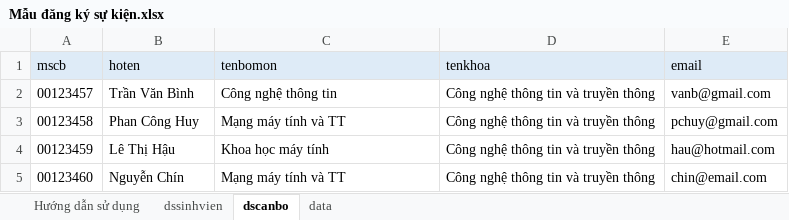
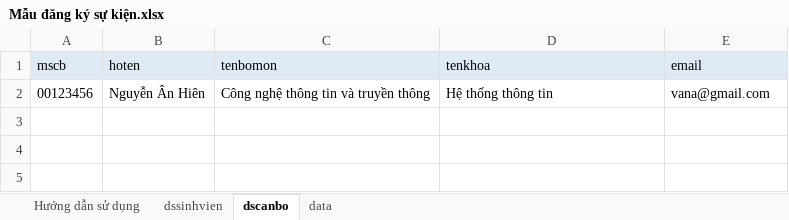
Before and after one commit to Webdien123/diem_danh_rfid, an Excel workbook: Sources/DD_RFID/public/download/Mẫu đăng ký sự kiện.xlsx, sheet dscanbo, drawn as a sheet; values as stored, in another font and other column widths than the file's, no borders; removed rows and columns are numbered as before the commit, all else as after; the diff names each change by its address in the sheet, - before the commit and + after, or states it on an @@ line.

Commit message:
- Thêm cột thời gian điểm danh ra cho bảng sự kiện. Cập nhật cơ sở dữ liệu. - Cập nhật lại các file import đăng ký sự kiện. - Kiểm tra thời gian điểm danh ra cập nhật tự động cho chức năng điểm danh.

```diff
--- a/Sources/DD_RFID/public/download/Mẫu đăng ký sự kiện.xlsx (sheet dscanbo)
+++ b/Sources/DD_RFID/public/download/Mẫu đăng ký sự kiện.xlsx (sheet dscanbo)
-row 2: 00123457 | Trần Văn Bình | Công nghệ thông tin | Công nghệ thông tin và truyền thông | vanb@gmail.com
-row 3: 00123458 | Phan Công Huy | Mạng máy tính và TT | Công nghệ thông tin và truyền thông | pchuy@gmail.com
-row 4: 00123459 | Lê Thị Hậu | Khoa học máy tính | Công nghệ thông tin và truyền thông | hau@hotmail.com
-row 5: 00123460 | Nguyễn Chín | Mạng máy tính và TT | Công nghệ thông tin và truyền thông | chin@email.com
+row 2: 00123456 | Nguyễn Ân Hiên | Công nghệ thông tin và truyền thông | Hệ thống thông tin | vana@gmail.com
```
Also changed, not shown: 13 other files.
